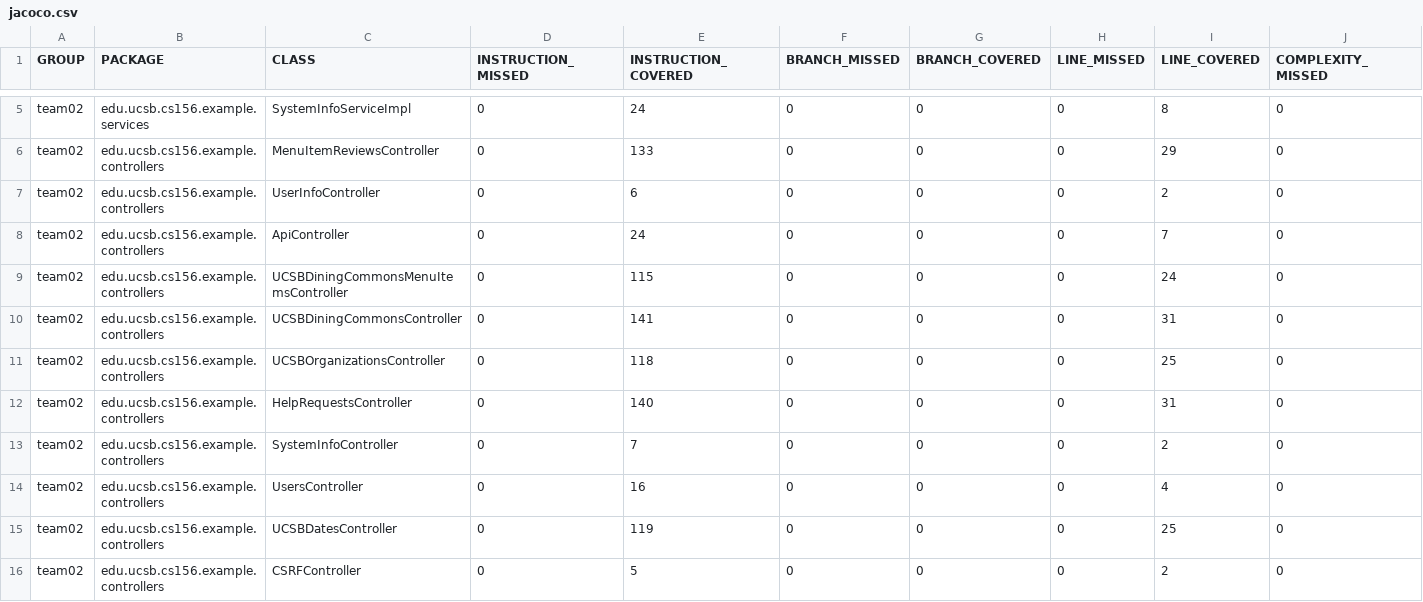
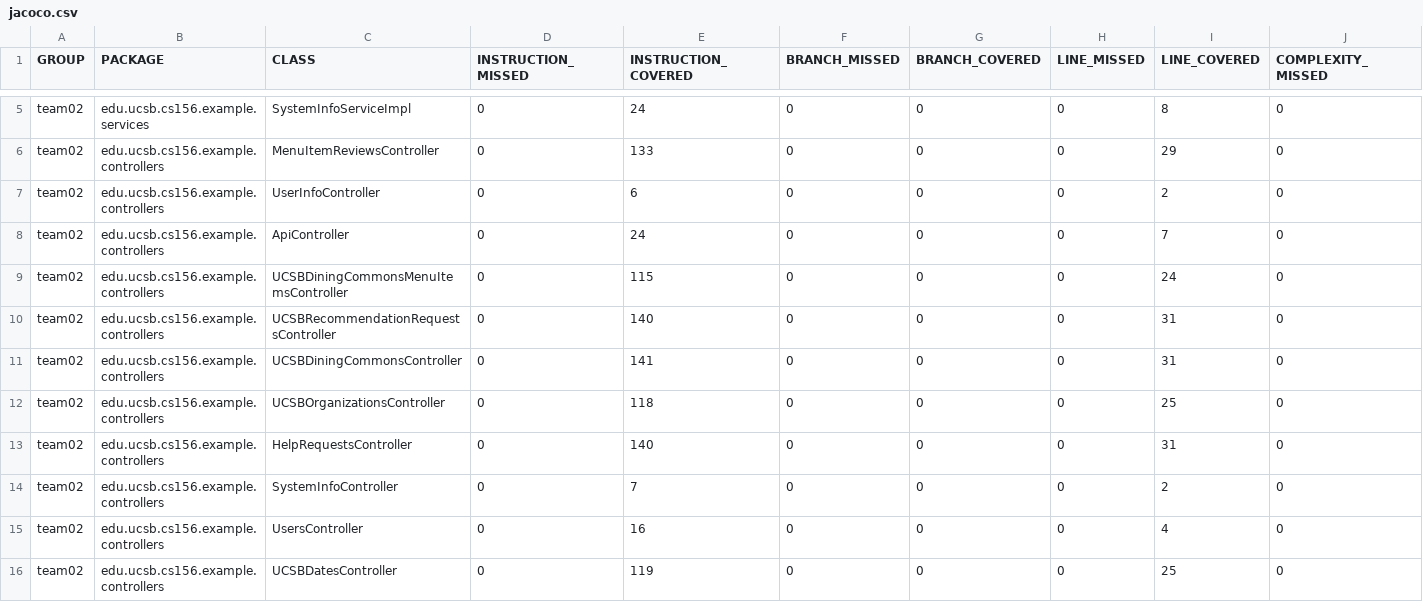
Before and after one commit to ucsb-cs156-s24/team02-s24-5pm-1, a CSV file: jacoco/jacoco.csv, drawn as a sheet; only a part is shown, gaps mark what is left out; the shorter side is filled out with more unchanged rows; rows hold the shown columns only; the diff names each change by its address in the sheet, - before the commit and + after, or states it on an @@ line.

Commit message:
Deploying to gh-pages from @ ucsb-cs156-s24/team02-s24-5pm-1@8fcb21dfc07a7ae2df190d2c4475e8ba928e3df3 🚀

```diff
--- a/jacoco/jacoco.csv
+++ b/jacoco/jacoco.csv
+row 10: team02 | edu.ucsb.cs156.example.controllers | UCSBRecommendationRequestsController | 0 | 140 | 0 | 0 | 0 | 31 | 0
```
Also changed, not shown: 7 other files.
